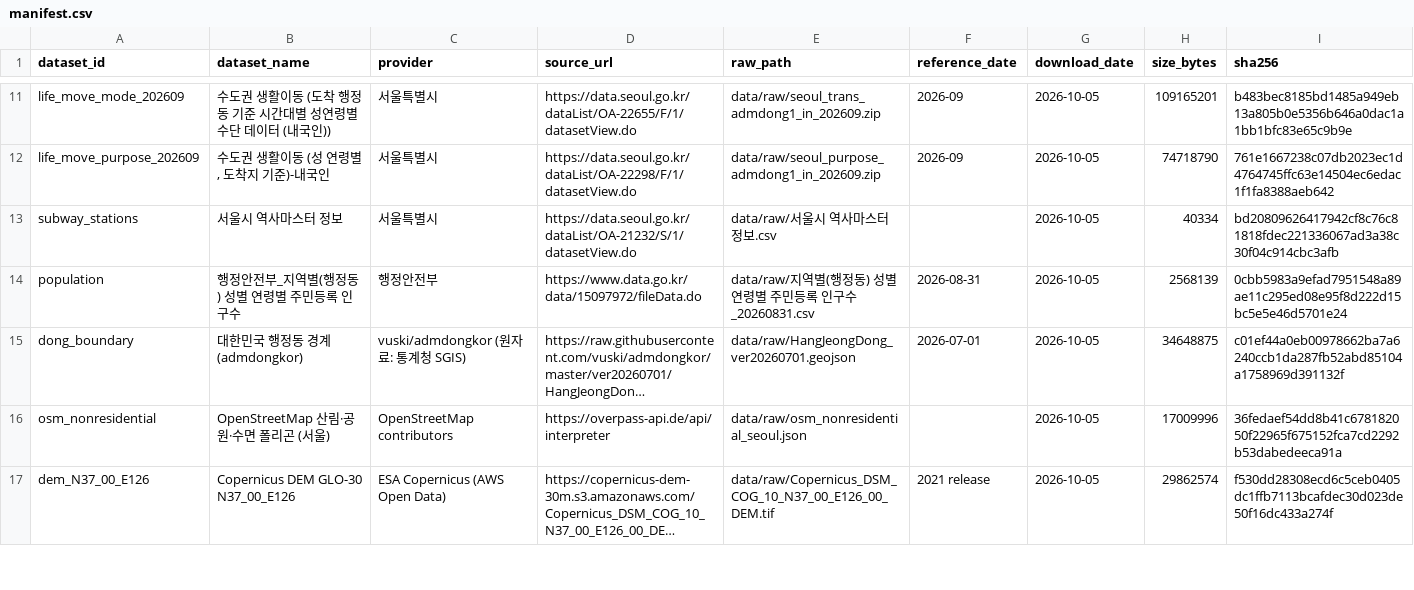
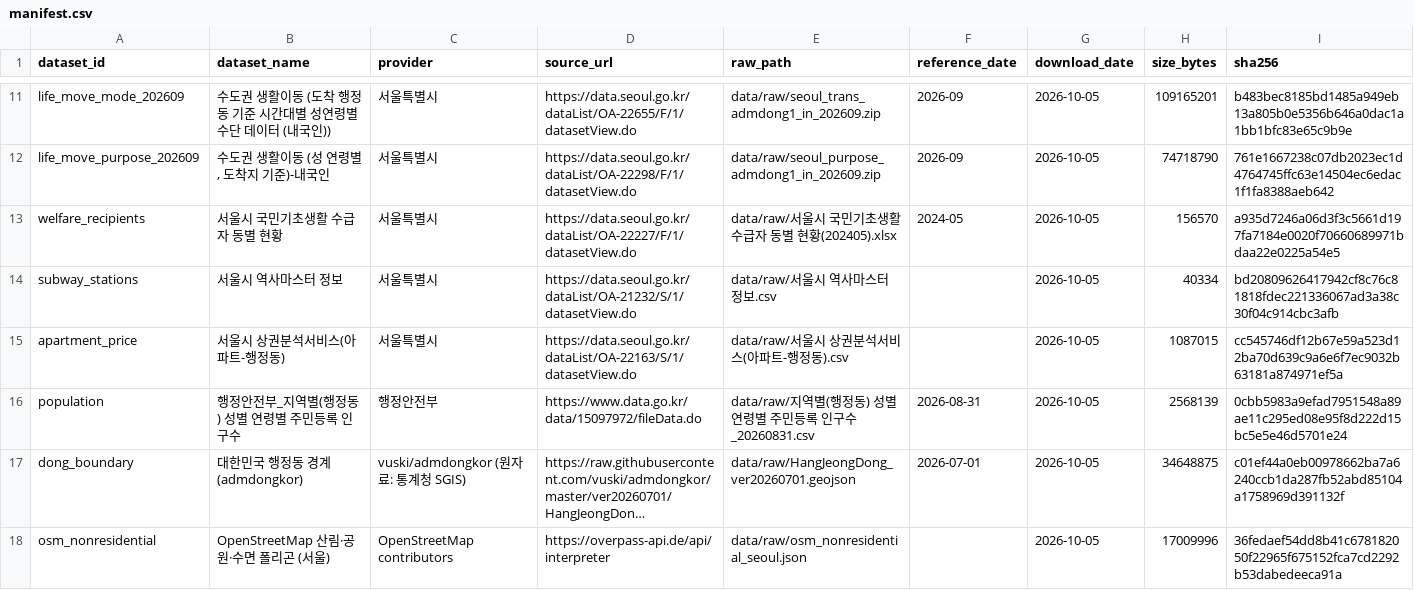
Before and after one commit to s-min04/mobility_choice, a CSV file: data/raw/manifest.csv, drawn as a sheet; only a part is shown, gaps mark what is left out; the shorter side is filled out with more unchanged rows; long unchanged cells end in ….

```diff
--- a/data/raw/manifest.csv
+++ b/data/raw/manifest.csv
@@ -12,3 +12,5 @@ life_move_mode_202609,수도권 생활이동 (도착 행정동 기준 시간대
 life_move_purpose_202609,"수도권 생활이동 (성 연령별, 도착지 기준)-내국인",서울특별시,https://data.seoul.go.kr/dataList/OA-22298/F/1/datasetView.do,data/raw/seoul_purpose_admdong1_in_202609.zip,2026-09,2026-10-05,74718790,761e1667238c07db2023ec1d4764745ffc63e14504ec6edac1f1fa8388aeb642
+welfare_recipients,서울시 국민기초생활 수급자 동별 현황,서울특별시,https://data.seoul.go.kr/dataList/OA-22227/F/1/datasetView.do,data/raw/서울시 국민기초생활 수급자 동별 현황(202405).xlsx,2024-05,2026-10-05,156570,a935d7246a06d3f3c5661d197fa7184e0020f70660689971bdaa22e0225a54e5
 subway_stations,서울시 역사마스터 정보,서울특별시,https://data.seoul.go.kr/dataList/OA-21232/S/1/datasetView.do,data/raw/서울시 역사마스터 정보.csv,,2026-10-05,40334,bd20809626417942cf8c76c81818fdec221336067ad3a38c30f04c914cbc3afb
+apartment_price,서울시 상권분석서비스(아파트-행정동),서울특별시,https://data.seoul.go.kr/dataList/OA-22163/S/1/datasetView.do,data/raw/서울시 상권분석서비스(아파트-행정동).csv,,2026-10-05,1087015,cc545746df12b67e59a523d12ba70d639c9a6e6f7ec9032b63181a874971ef5a
 population,행정안전부_지역별(행정동) 성별 연령별 주민등록 인구수,행정안전부,https://www.data.go.kr/data/15097972/fileData.do,data/raw/지역별(행정동) 성별 연령별 주민등록 인구수_20260831.csv,2026-08-31,2026-10-05,2568139,0cbb5983a9efad7951548a89ae11c295ed08e95f8d222d15bc5e5e46d5701e24
```
Also changed, not shown: outputs/tables/a2_expected_vs_actual.csv, outputs/tables/a2_model_cv.csv, 14 other files.
